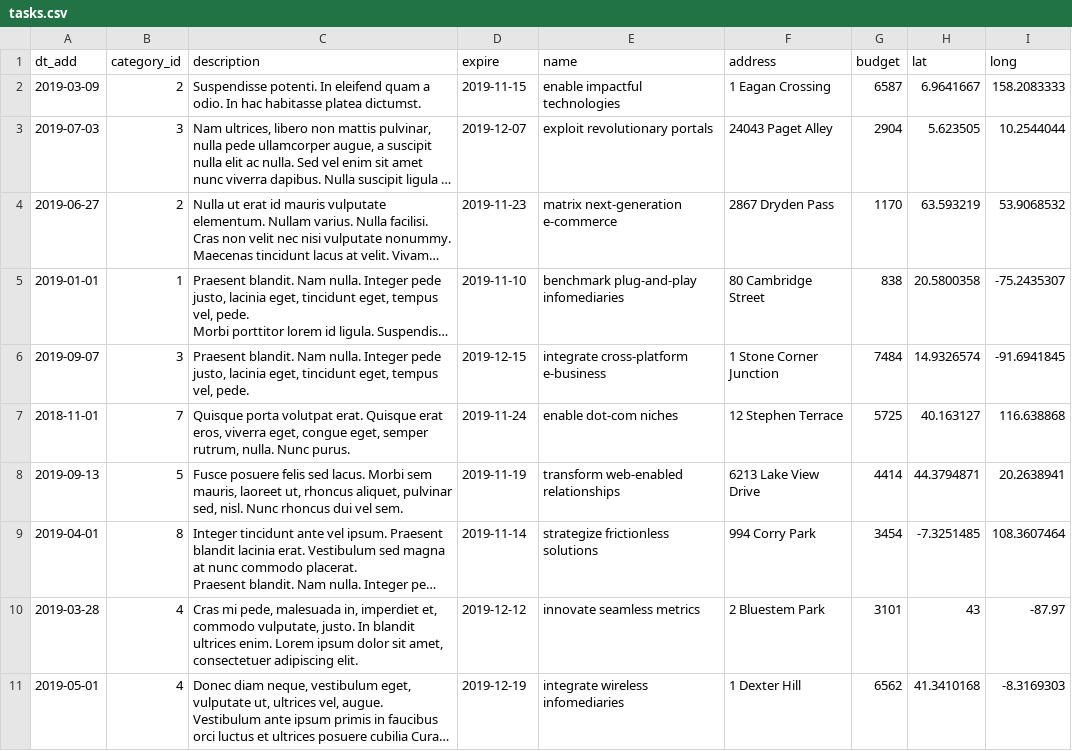
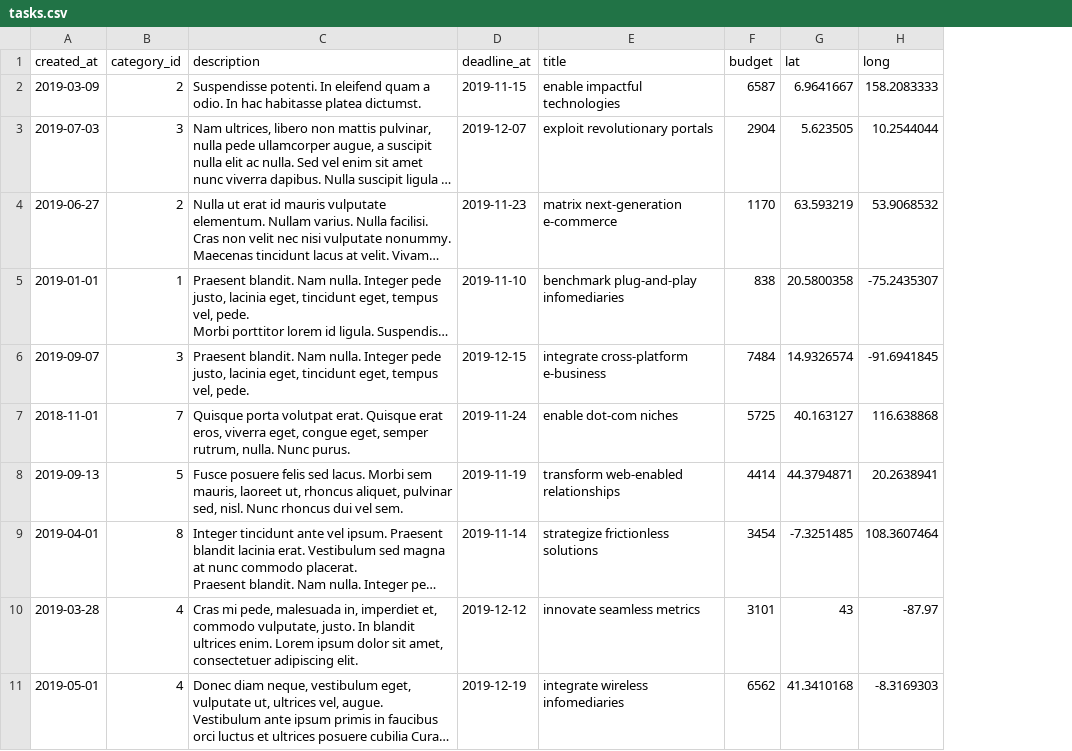
Before and after one commit to bysynth/77211-task-force-1, a CSV file: data/tasks.csv, drawn as a sheet; long unchanged cells end in …; the diff names each change by its address in the sheet, - before the commit and + after, or states it on an @@ line.

```diff
--- a/data/tasks.csv
+++ b/data/tasks.csv
-column F (address), rows 2-11: 1 Eagan Crossing | 24043 Paget Alley | 2867 Dryden Pass | 80 Cambridge Street | 1 Stone Corner Junction | 12 Stephen Terrace | 6213 Lake View Drive | 994 Corry Park | 2 Bluestem Park | 1 Dexter Hill
-A1: dt_add
+A1: created_at
-D1: expire
+D1: deadline_at
-E1: name
+E1: title
```
Also changed, not shown: data/categories.csv, data/cities.csv, 4 other files.
